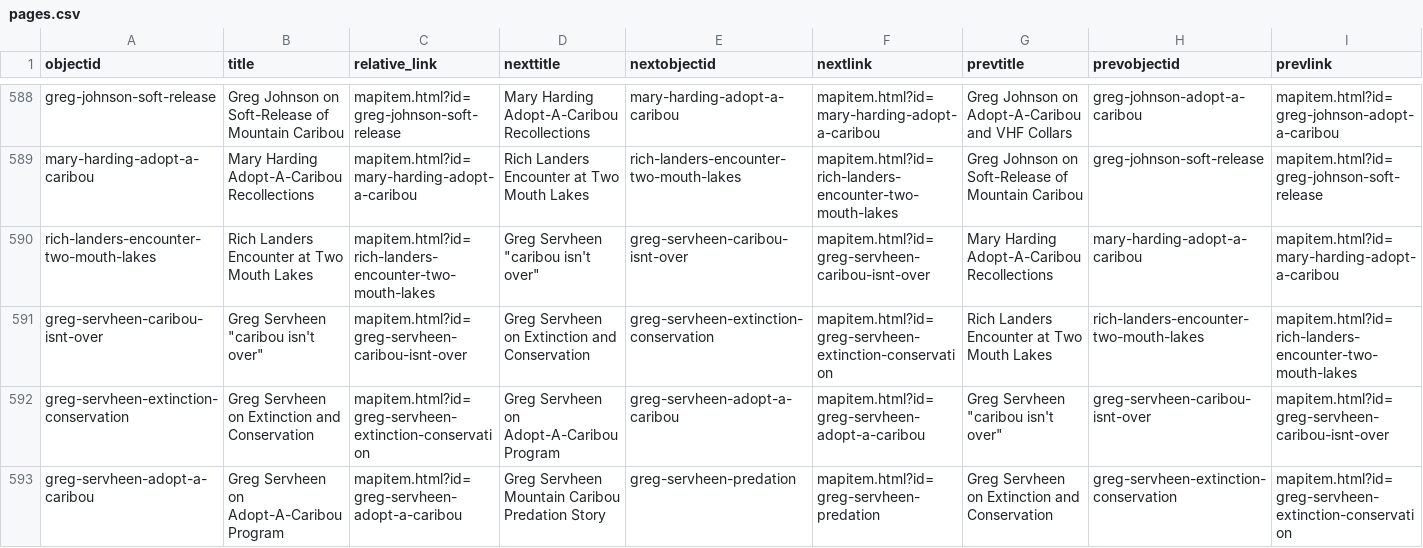
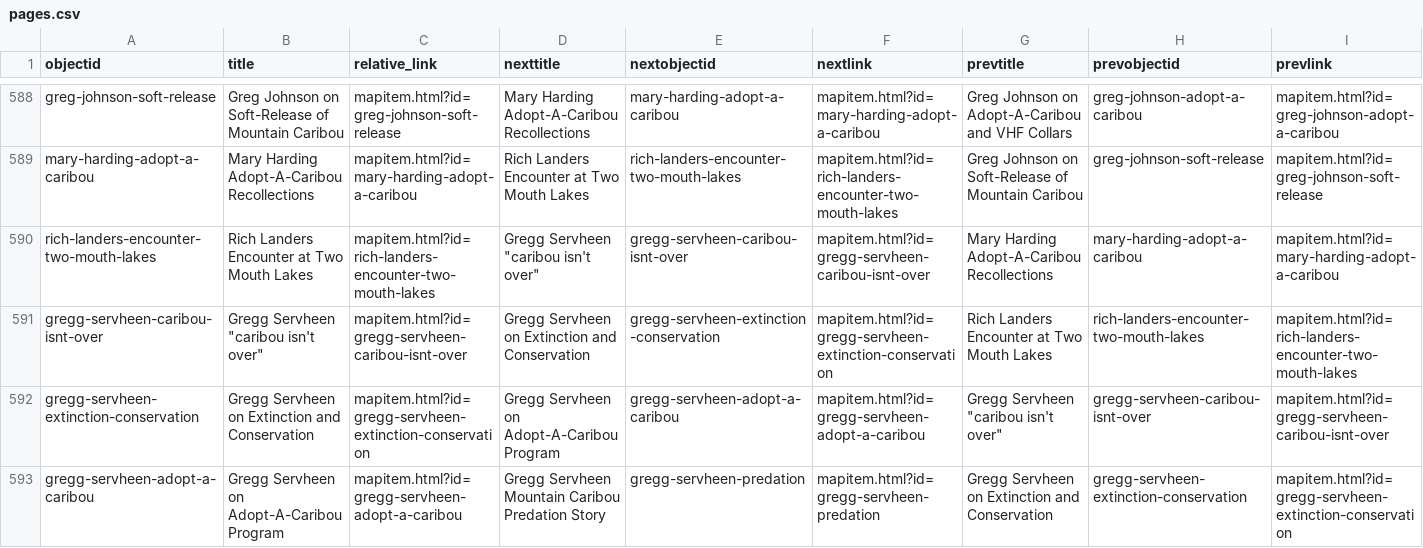
Before and after one commit to thecdil/storying_combined, a CSV file: _data/pages.csv, drawn as a sheet; only a part is shown, gaps mark what is left out; the diff covers the shown part only.

```diff
--- a/_data/pages.csv
+++ b/_data/pages.csv
@@ -589,5 +589,5 @@ greg-johnson-soft-release,Greg Johnson on Soft-Release of Mountain Caribou,mapit
 mary-harding-adopt-a-caribou,Mary Harding Adopt-A-Caribou Recollections,mapitem.html?id=mary-harding-adopt-a-caribou,Rich Landers Encounter at Two Mouth Lakes,rich-landers-encounter-two-mouth-lakes,mapitem.html?id=rich-landers-encounter-two-mouth-lakes,Greg Johnson on Soft-Release of Mountain Caribou,greg-johnson-soft-release,mapitem.html?id=greg-johnson-soft-release
-rich-landers-encounter-two-mouth-lakes,Rich Landers Encounter at Two Mouth Lakes,mapitem.html?id=rich-landers-encounter-two-mouth-lakes,"Greg Servheen ""caribou isn't over""",greg-servheen-caribou-isnt-over,mapitem.html?id=greg-servheen-caribou-isnt-over,Mary Harding Adopt-A-Caribou Recollections,mary-harding-adopt-a-caribou,mapitem.html?id=mary-harding-adopt-a-caribou
-greg-servheen-caribou-isnt-over,"Greg Servheen ""caribou isn't over""",mapitem.html?id=greg-servheen-caribou-isnt-over,Greg Servheen on Extinction and Conservation,greg-servheen-extinction-conservation,mapitem.html?id=greg-servheen-extinction-conservation,Rich Landers Encounter at Two Mouth Lakes,rich-landers-encounter-two-mouth-lakes,mapitem.html?id=rich-landers-encounter-two-mouth-lakes
-greg-servheen-extinction-conservation,Greg Servheen on Extinction and Conservation,mapitem.html?id=greg-servheen-extinction-conservation,Greg Servheen on Adopt-A-Caribou Program,greg-servheen-adopt-a-caribou,mapitem.html?id=greg-servheen-adopt-a-caribou,"Greg Servheen ""caribou isn't over""",greg-servheen-caribou-isnt-over,mapitem.html?id=greg-servheen-caribou-isnt-over
-greg-servheen-adopt-a-caribou,Greg Servheen on Adopt-A-Caribou Program,mapitem.html?id=greg-servheen-adopt-a-caribou,Greg Servheen Mountain Caribou Predation Story,greg-servheen-predation,mapitem.html?id=greg-servheen-predation,Greg Servheen on Extinction and Conservation,greg-servheen-extinction-conservation,mapitem.html?id=greg-servheen-extinction-conservation
+rich-landers-encounter-two-mouth-lakes,Rich Landers Encounter at Two Mouth Lakes,mapitem.html?id=rich-landers-encounter-two-mouth-lakes,"Gregg Servheen ""caribou isn't over""",gregg-servheen-caribou-isnt-over,mapitem.html?id=gregg-servheen-caribou-isnt-over,Mary Harding Adopt-A-Caribou Recollections,mary-harding-adopt-a-caribou,mapitem.html?id=mary-harding-adopt-a-caribou
+gregg-servheen-caribou-isnt-over,"Gregg Servheen ""caribou isn't over""",mapitem.html?id=gregg-servheen-caribou-isnt-over,Gregg Servheen on Extinction and Conservation,gregg-servheen-extinction-conservation,mapitem.html?id=gregg-servheen-extinction-conservation,Rich Landers Encounter at Two Mouth Lakes,rich-landers-encounter-two-mouth-lakes,mapitem.html?id=rich-landers-encounter-two-mouth-lakes
+gregg-servheen-extinction-conservation,Gregg Servheen on Extinction and Conservation,mapitem.html?id=gregg-servheen-extinction-conservation,Gregg Servheen on Adopt-A-Caribou Program,gregg-servheen-adopt-a-caribou,mapitem.html?id=gregg-servheen-adopt-a-caribou,"Gregg Servheen ""caribou isn't over""",gregg-servheen-caribou-isnt-over,mapitem.html?id=gregg-servheen-caribou-isnt-over
+gregg-servheen-adopt-a-caribou,Gregg Servheen on Adopt-A-Caribou Program,mapitem.html?id=gregg-servheen-adopt-a-caribou,Gregg Servheen Mountain Caribou Predation Story,gregg-servheen-predation,mapitem.html?id=gregg-servheen-predation,Gregg Servheen on Extinction and Conservation,gregg-servheen-extinction-conservation,mapitem.html?id=gregg-servheen-extinction-conservation
```
Also changed, not shown: 1 added row and 44 edited cells elsewhere in this file, _data/storying.csv.
